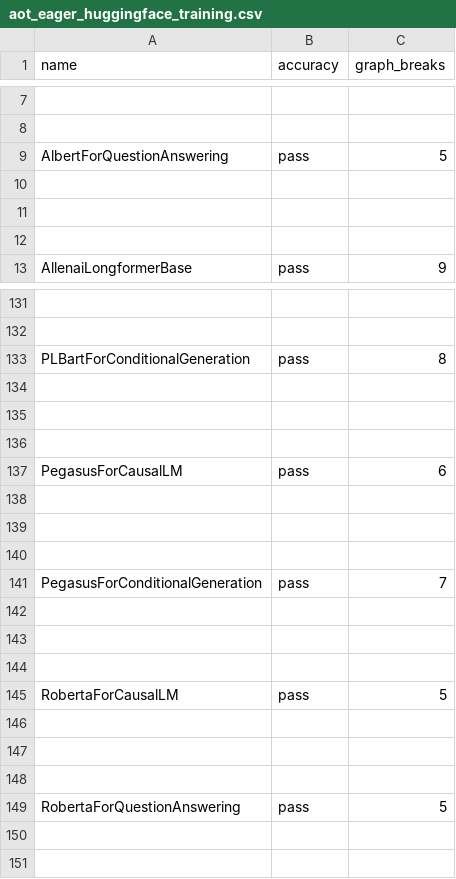
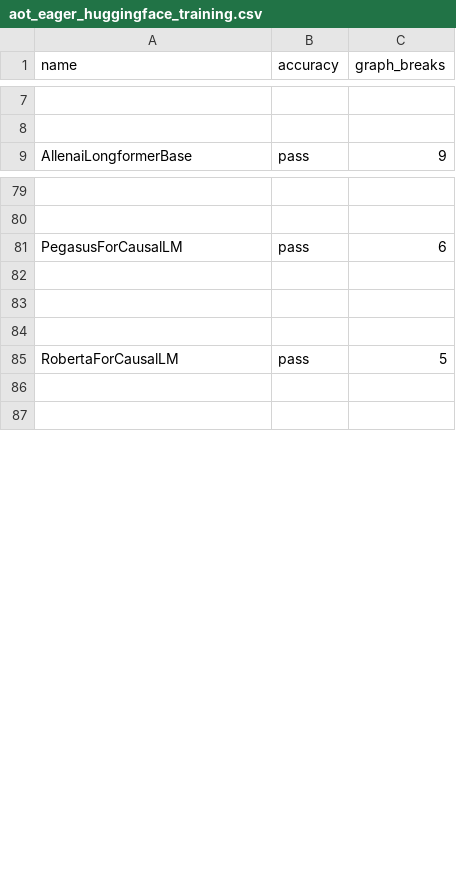
Before and after one commit to habilitacionescarn3/pytorch, a CSV file: benchmarks/dynamo/ci_expected_accuracy/aot_eager_huggingface_training.csv, drawn as a sheet; only a part is shown, gaps mark what is left out; the diff covers the shown part only; the diff names each change by its address in the sheet, - before the commit and + after, or states it on an @@ line.

```diff
--- a/benchmarks/dynamo/ci_expected_accuracy/aot_eager_huggingface_training.csv
+++ b/benchmarks/dynamo/ci_expected_accuracy/aot_eager_huggingface_training.csv
-row 9: AlbertForQuestionAnswering | pass | 5
-row 10: (empty)
-row 11: (empty)
-row 12: (empty)
-row 133: PLBartForConditionalGeneration | pass | 8
-row 134: (empty)
-row 135: (empty)
-row 136: (empty)
-row 141: PegasusForConditionalGeneration | pass | 7
-row 142: (empty)
-row 143: (empty)
-row 144: (empty)
-row 146: (empty)
-row 147: (empty)
-row 148: (empty)
-row 149: RobertaForQuestionAnswering | pass | 5
```
Also changed, not shown: 48 removed rows elsewhere in this file, benchmarks/dynamo/ci_expected_accuracy/dynamic_aot_eager_huggingface_training.csv, benchmarks/dynamo/ci_expected_accuracy/dynamic_inductor_huggingface_training.csv, 31 other files.
